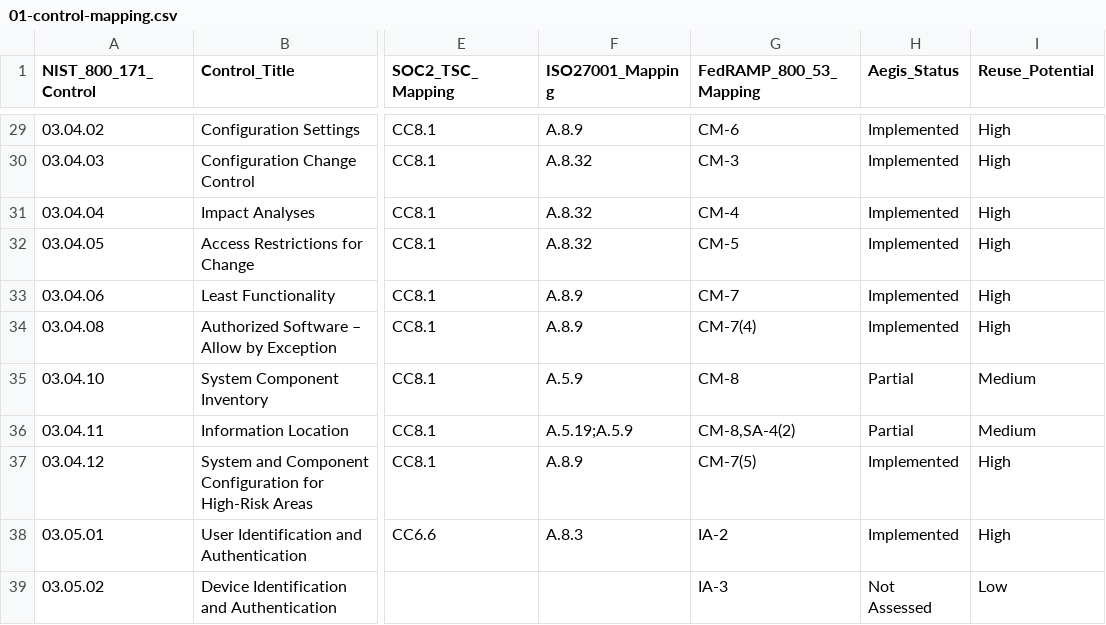
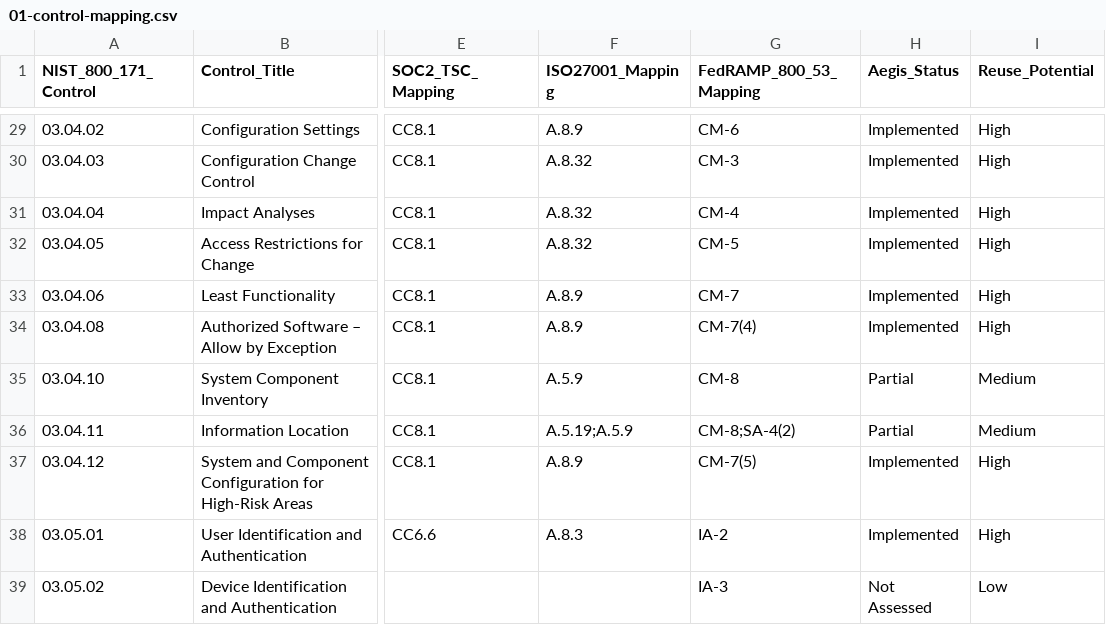
Before and after one commit to carlosmsanchezm/aegis-platform, a CSV file: docs/compliance/cmmc/01-control-mapping.csv, drawn as a sheet; only a part is shown, gaps mark what is left out; the diff covers the shown part only; the diff names each change by its address in the sheet, - before the commit and + after, or states it on an @@ line.

```diff
--- a/docs/compliance/cmmc/01-control-mapping.csv
+++ b/docs/compliance/cmmc/01-control-mapping.csv
-G36 (FedRAMP_800_53_Mapping): CM-8,SA-4(2)
+G36 (FedRAMP_800_53_Mapping): CM-8;SA-4(2)
```
Also changed, not shown: 9 edited cells elsewhere in this file, 5 other files.
